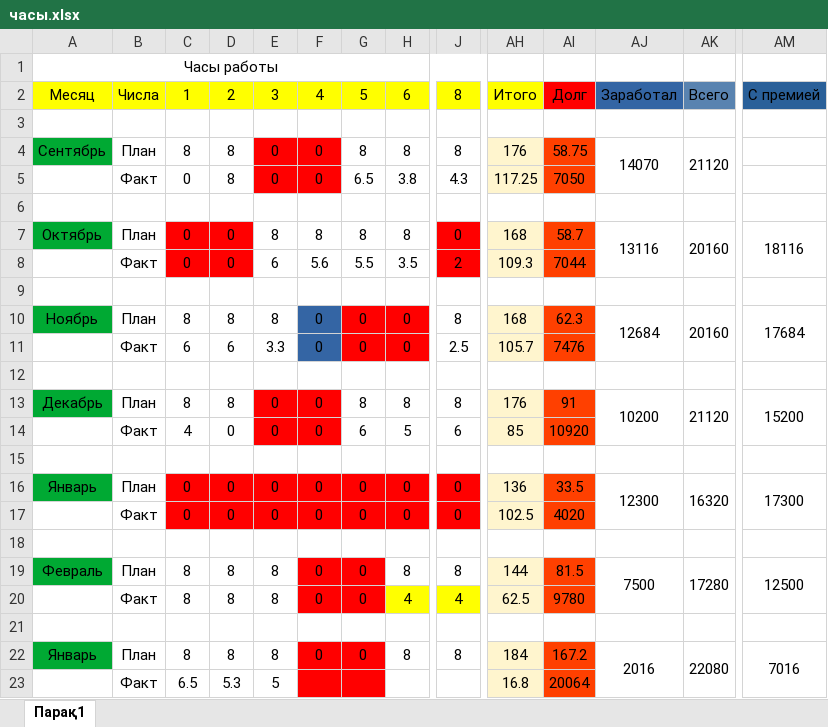
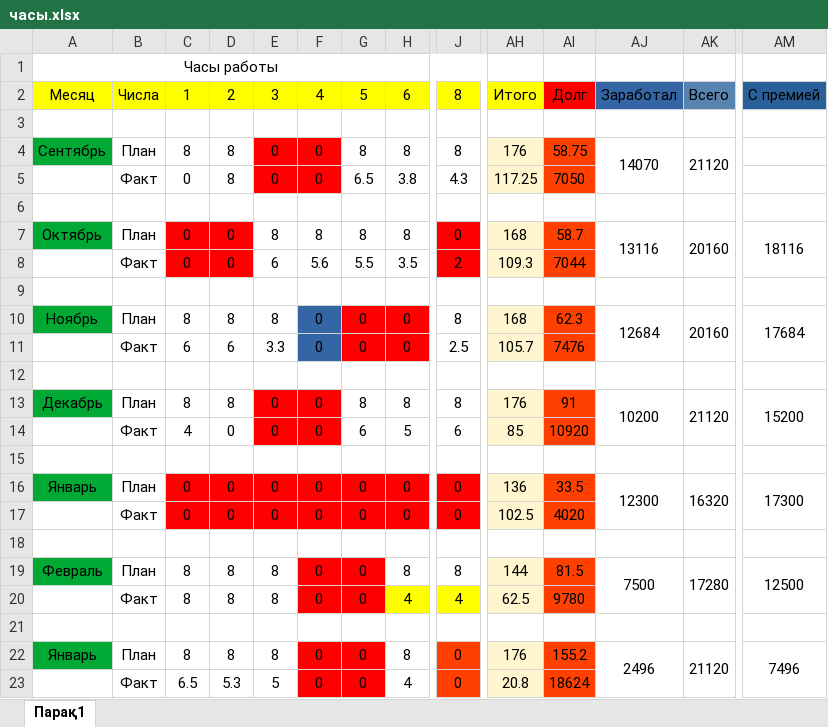
Before and after one commit to htmedia/table, an Excel workbook: часы.xlsx, sheet Парақ1, drawn as a sheet; only a part is shown, gaps mark what is left out; values as stored, in another font and other column widths than the file's, no borders; removed rows and columns are numbered as before the commit, all else as after; rows hold the shown columns only; the diff names each change by its address in the sheet, - before the commit and + after, or states it on an @@ line.

Commit message:
new data - 06.03.2023 20:21:14,15

```diff
--- a/часы.xlsx (sheet Парақ1)
+++ b/часы.xlsx (sheet Парақ1)
-J22: 8
+J22: 0
-J22 fill: none
+J22 fill: #FF4000
-AH22: 184
+AH22: 176
-AI22: 167.2
+AI22: 155.2
-AJ22: 2016
+AJ22: 2496
-AK22: 22080
+AK22: 21120
-AM22: 7016
+AM22: 7496
-row 23:  | Факт | 6.5 | 5.3 | 5 |  |  |  |  | 16.8 | 20064
+row 23:  | Факт | 6.5 | 5.3 | 5 | 0 | 0 | 4 | 0 | 20.8 | 18624
```
